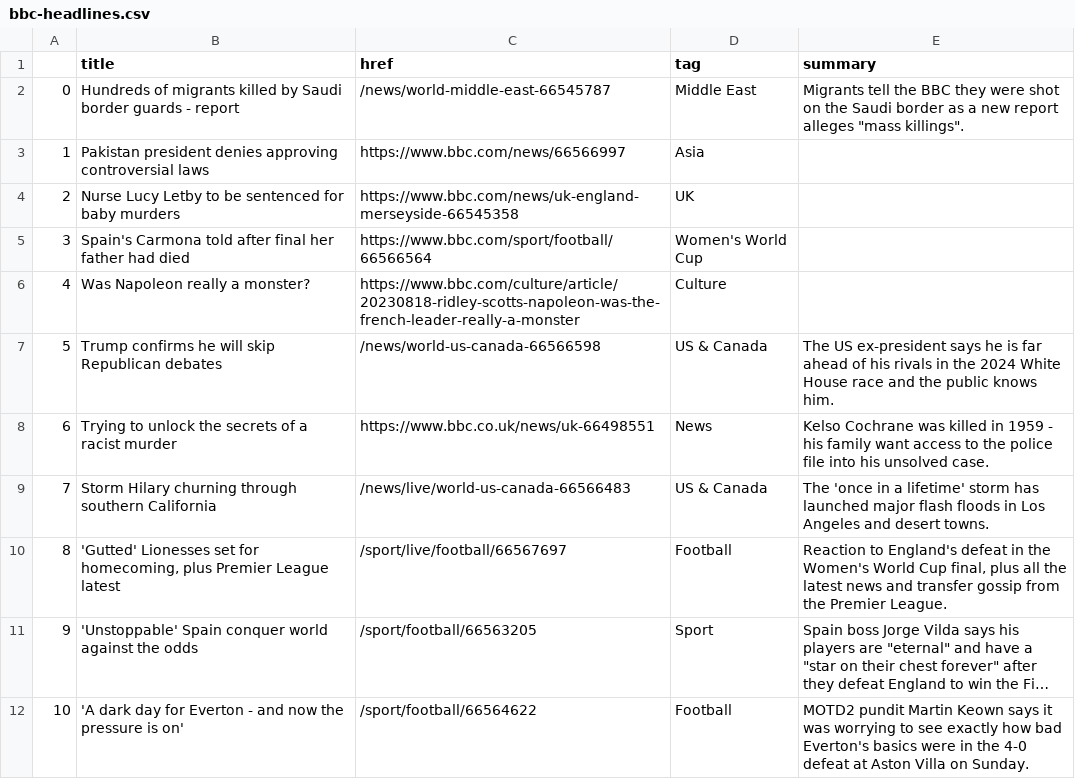
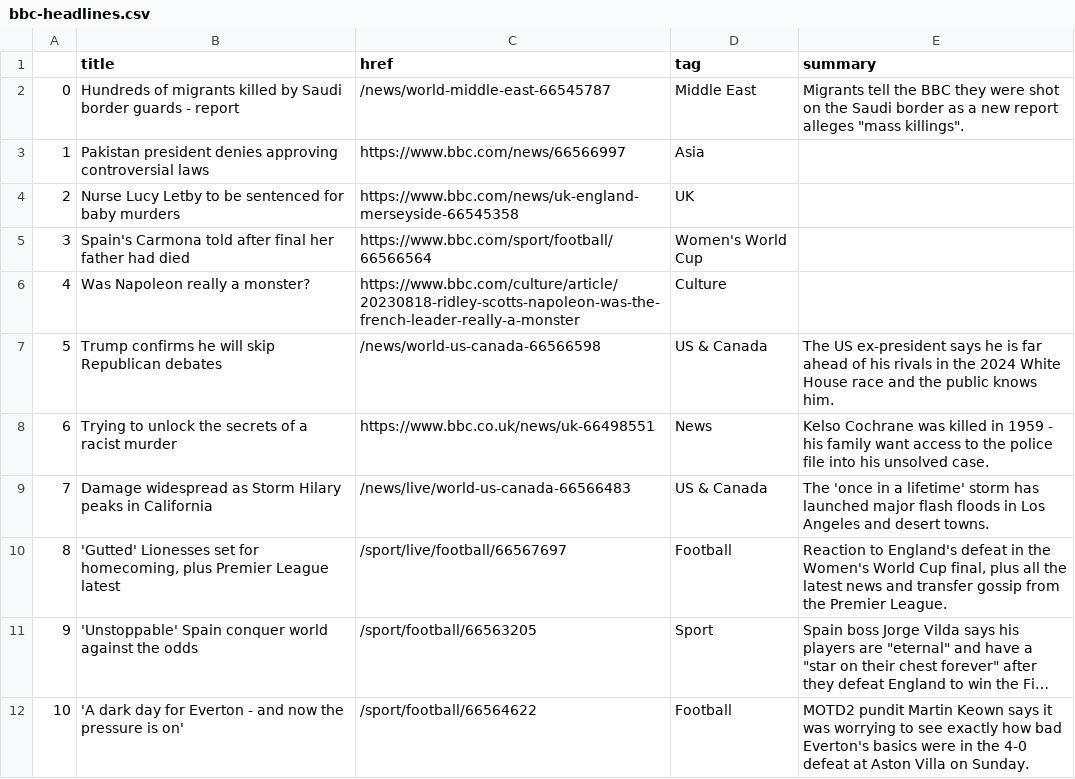
Before and after one commit to marypasciak/automatic-scraper, a CSV file: bbc-headlines.csv, drawn as a sheet; only a part is shown; long unchanged cells end in ….

```diff
--- a/bbc-headlines.csv
+++ b/bbc-headlines.csv
@@ -8,3 +8,3 @@
 6,Trying to unlock the secrets of a racist murder,https://www.bbc.co.uk/news/uk-66498551,News,Kelso Cochrane was killed in 1959 - his family want access to the police file into his unsolved case.
-7,Storm Hilary churning through southern California,/news/live/world-us-canada-66566483,US & Canada,The 'once in a lifetime' storm has launched major flash floods in Los Angeles and desert towns.
+7,Damage widespread as Storm Hilary peaks in California,/news/live/world-us-canada-66566483,US & Canada,The 'once in a lifetime' storm has launched major flash floods in Los Angeles and desert towns.
 8,"'Gutted' Lionesses set for homecoming, plus Premier League latest",/sport/live/football/66567697,Football,"Reaction to England's defeat in the Women's World Cup final, plus all the latest news and transfer gossip from the Premier League."
```
